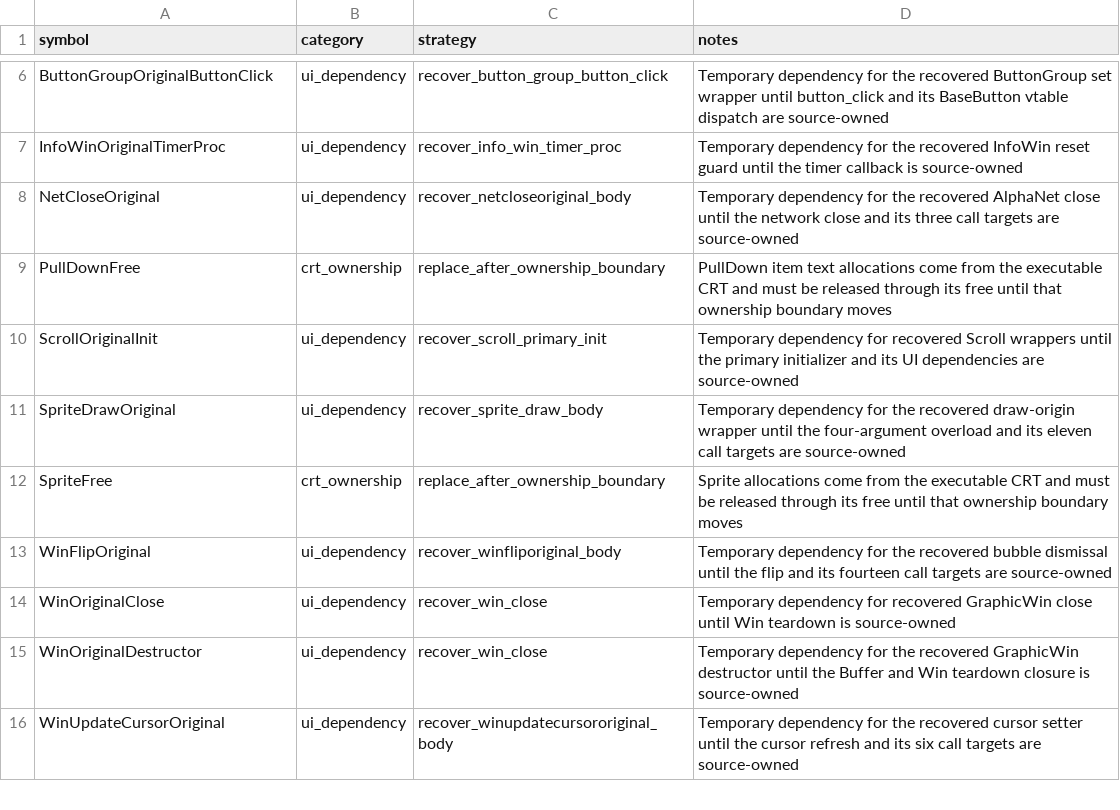
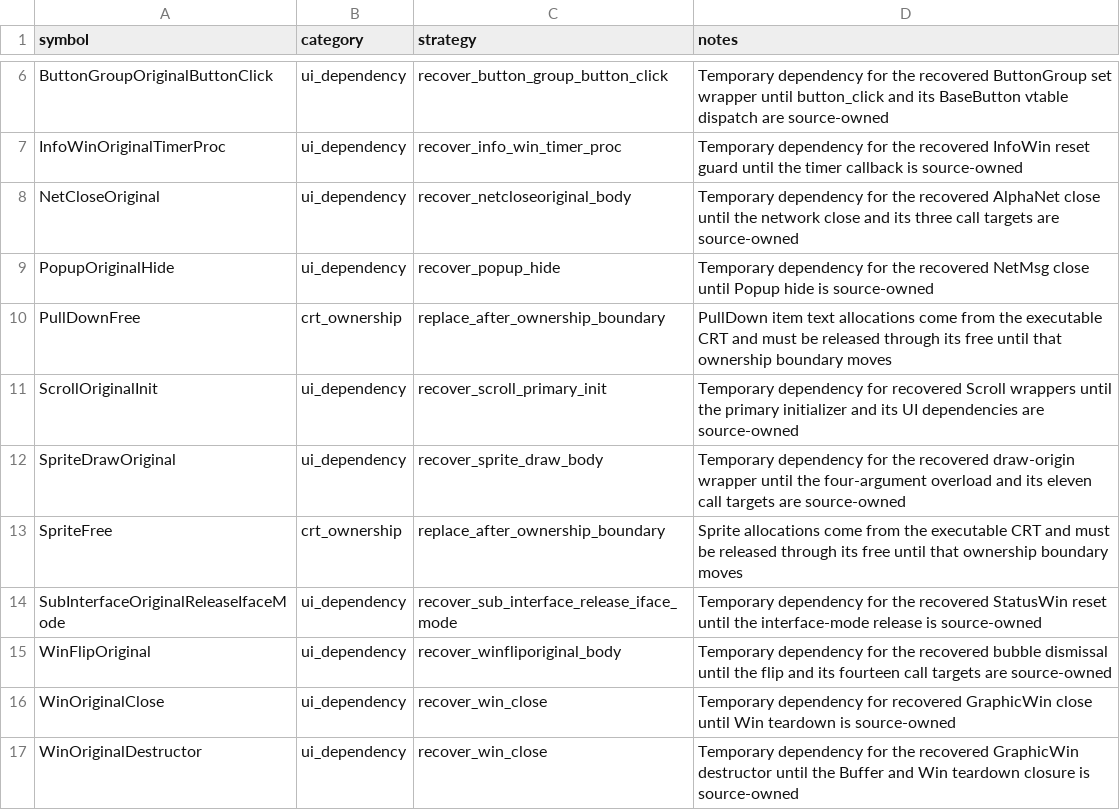
Before and after one commit to fran6co/OpenSMACX, a CSV file: docs/recovery-binding-classifications.csv, drawn as a sheet; only a part is shown, gaps mark what is left out; the shorter side is filled out with more unchanged rows.

```diff
--- a/docs/recovery-binding-classifications.csv
+++ b/docs/recovery-binding-classifications.csv
@@ -8,2 +8,3 @@ InfoWinOriginalTimerProc,ui_dependency,recover_info_win_timer_proc,Temporary dep
 NetCloseOriginal,ui_dependency,recover_netcloseoriginal_body,Temporary dependency for the recovered AlphaNet close until the network close and its three call targets are source-owned
+PopupOriginalHide,ui_dependency,recover_popup_hide,Temporary dependency for the recovered NetMsg close until Popup hide is source-owned
 PullDownFree,crt_ownership,replace_after_ownership_boundary,PullDown item text allocations come from the executable CRT and must be released through its free until that ownership boundary moves
@@ -12,2 +13,3 @@ SpriteDrawOriginal,ui_dependency,recover_sprite_draw_body,Temporary dependency f
 SpriteFree,crt_ownership,replace_after_ownership_boundary,Sprite allocations come from the executable CRT and must be released through its free until that ownership boundary moves
+SubInterfaceOriginalReleaseIfaceMode,ui_dependency,recover_sub_interface_release_iface_mode,Temporary dependency for the recovered StatusWin reset until the interface-mode release is source-owned
 WinFlipOriginal,ui_dependency,recover_winfliporiginal_body,Temporary dependency for the recovered bubble dismissal until the flip and its fourteen call targets are source-owned
```
Also changed, not shown: docs/recovery-redirects.csv, docs/recovery/priorities.csv, 12 other files.
